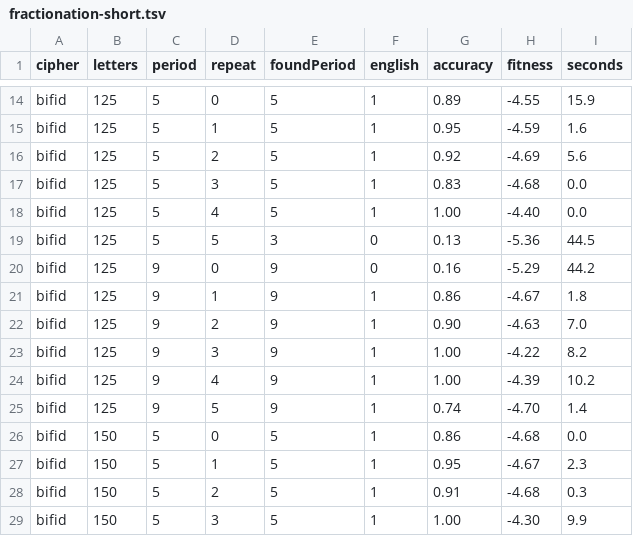
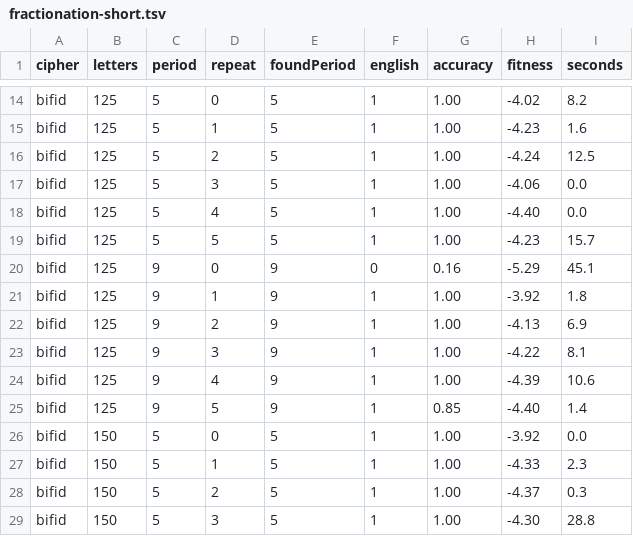
Before and after one commit to micheloosterhof/vigenere-org, a TSV file: bench/results/fractionation-short.tsv, drawn as a sheet; only a part is shown, gaps mark what is left out; the diff covers the shown part only; the diff names each change by its address in the sheet, - before the commit and + after, or states it on an @@ line.

Commit message:
test(bench): rerun the Bifid and Trifid searches with the new ranking and the climb
fractionation-short, annealing-solvers and fractionation-noise search
with the period unknown, so the new period ranking changes which
periods they anneal, and the climb changes how right the answers are.

Solved texts, before -> after:

  Bifid,  100 letters (12 texts): 6 -> 6
  Bifid,  125 letters (12):      10 -> 11
  Bifid,  150 letters (12):      12 -> 12
  Bifid,  200 and 300 (12):      12 -> 12
  Trifid, 100 letters (12):       0 -> 0
  Trifid, 125 letters (12):       3 -> 2
  Trifid, 150 letters (12):       5 -> 4
  Trifid, 200 letters (6):        3 -> 4
  Trifid, 300 letters (6):        6 -> 5

So the better ranking does not show in the number of texts solved at
these sizes. The text of 300 letters that is now unsolved has its true
period ranked first; it is one of the texts that fall only to the
longest runs (a quarter of them succeed on a similar text in
fractionation-jobs.tsv), and this time none of its four did. Before, it
was solved after 318 seconds.

The answers that read as English are more right. In fractionation-short
28 of 29 Bifid answers and all 6 Trifid answers are at least 99% right
(before: 8 of 28 and 2 of 8); the one that is not is 85% right, on 125
letters. In annealing-solvers all 21 Bifid and 11 Trifid answers are.
None of the 72 texts of random letters and no unsolved text came out
reading as English.

The comments that quote these files are brought in line.

```diff
--- a/bench/results/fractionation-short.tsv
+++ b/bench/results/fractionation-short.tsv
-G14 (accuracy): 0.89
+G14 (accuracy): 1.00
-H14 (fitness): -4.55
+H14 (fitness): -4.02
-I14 (seconds): 15.9
+I14 (seconds): 8.2
-G15 (accuracy): 0.95
+G15 (accuracy): 1.00
-H15 (fitness): -4.59
+H15 (fitness): -4.23
-G16 (accuracy): 0.92
+G16 (accuracy): 1.00
-H16 (fitness): -4.69
+H16 (fitness): -4.24
-I16 (seconds): 5.6
+I16 (seconds): 12.5
-G17 (accuracy): 0.83
+G17 (accuracy): 1.00
-H17 (fitness): -4.68
+H17 (fitness): -4.06
-E19 (foundPeriod): 3
+E19 (foundPeriod): 5
-F19 (english): 0
+F19 (english): 1
-G19 (accuracy): 0.13
+G19 (accuracy): 1.00
-H19 (fitness): -5.36
+H19 (fitness): -4.23
-I19 (seconds): 44.5
+I19 (seconds): 15.7
-I20 (seconds): 44.2
+I20 (seconds): 45.1
-G21 (accuracy): 0.86
+G21 (accuracy): 1.00
-H21 (fitness): -4.67
+H21 (fitness): -3.92
-G22 (accuracy): 0.90
+G22 (accuracy): 1.00
-H22 (fitness): -4.63
+H22 (fitness): -4.13
-I22 (seconds): 7.0
+I22 (seconds): 6.9
-I23 (seconds): 8.2
+I23 (seconds): 8.1
-I24 (seconds): 10.2
+I24 (seconds): 10.6
-G25 (accuracy): 0.74
+G25 (accuracy): 0.85
-H25 (fitness): -4.70
+H25 (fitness): -4.40
-G26 (accuracy): 0.86
+G26 (accuracy): 1.00
-H26 (fitness): -4.68
+H26 (fitness): -3.92
-G27 (accuracy): 0.95
+G27 (accuracy): 1.00
-H27 (fitness): -4.67
+H27 (fitness): -4.33
-G28 (accuracy): 0.91
+G28 (accuracy): 1.00
-H28 (fitness): -4.68
+H28 (fitness): -4.37
-I29 (seconds): 9.9
+I29 (seconds): 28.8
```
Also changed, not shown: 159 edited cells elsewhere in this file, bench/results/annealing-solvers.tsv, bench/results/fractionation-noise.tsv, 1 other file.
